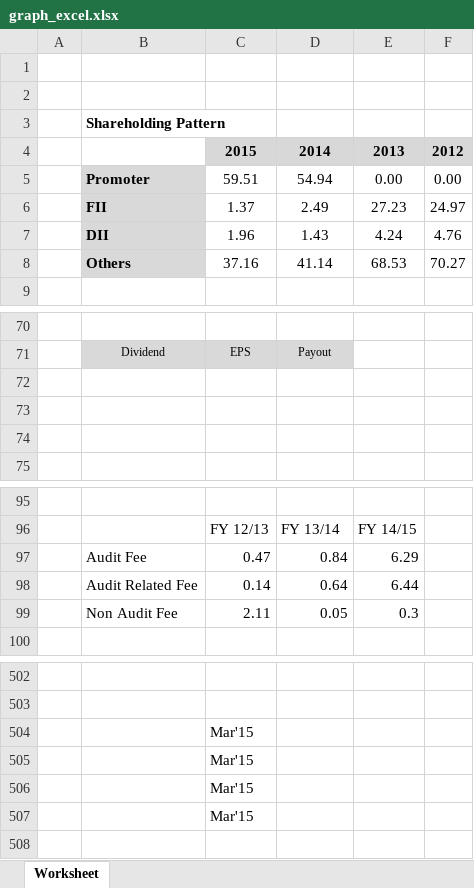
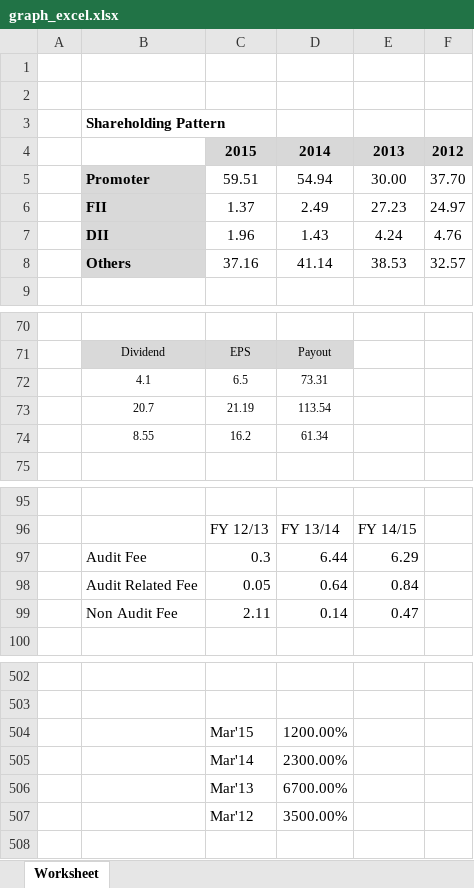
Before and after one commit to GKMIT/ses_pa_tool, an Excel workbook: phpdocx/template/graph_excel.xlsx, sheet Worksheet, drawn as a sheet; only a part is shown, gaps mark what is left out; values as stored, in another font and other column widths than the file's, no borders; removed rows and columns are numbered as before the commit, all else as after; the diff covers the shown part only; the diff names each change by its address in the sheet, - before the commit and + after, or states it on an @@ line.

```diff
--- a/phpdocx/template/graph_excel.xlsx (sheet Worksheet)
+++ b/phpdocx/template/graph_excel.xlsx (sheet Worksheet)
-E5: 0.00
+E5: 30.00
-F5: 0.00
+F5: 37.70
-E8: 68.53
+E8: 38.53
-F8: 70.27
+F8: 32.57
-row 72: (empty)
+row 72:  | 4.1 | 6.5 | 73.31
-row 73: (empty)
+row 73:  | 20.7 | 21.19 | 113.54
-row 74: (empty)
+row 74:  | 8.55 | 16.2 | 61.34
-C97: 0.47
+C97: 0.3
-D97: 0.84
+D97: 6.44
-C98: 0.14
+C98: 0.05
-E98: 6.44
+E98: 0.84
-D99: 0.05
+D99: 0.14
-E99: 0.3
+E99: 0.47
-D504: (empty)
+D504: 1200.00%
-row 505:  |  | Mar'15
-row 506:  |  | Mar'15
-row 507:  |  | Mar'15
+row 505:  |  | Mar'14 | 2300.00%
+row 506:  |  | Mar'13 | 6700.00%
+row 507:  |  | Mar'12 | 3500.00%
```
Also changed, not shown: 13 added rows, 13 removed rows and 2 edited cells elsewhere in this sheet, phpdocx/template/burning.xlsx, 13 other files.
